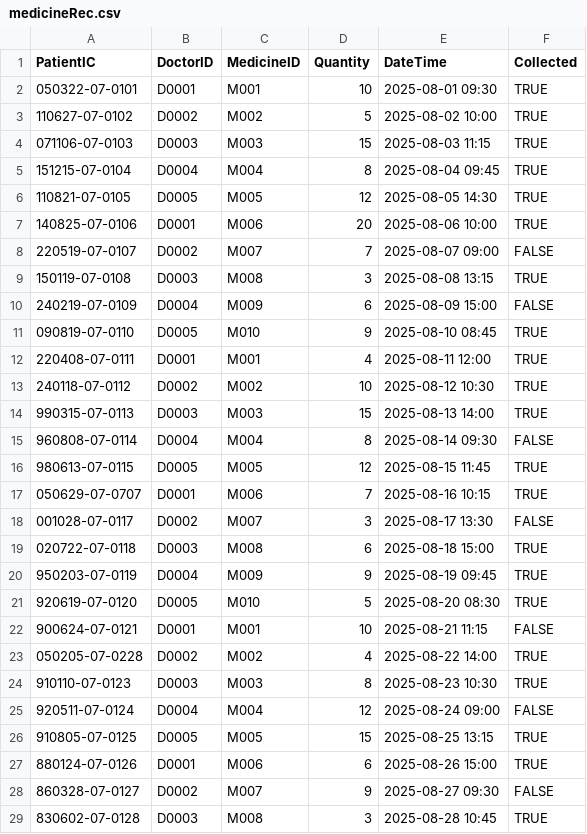
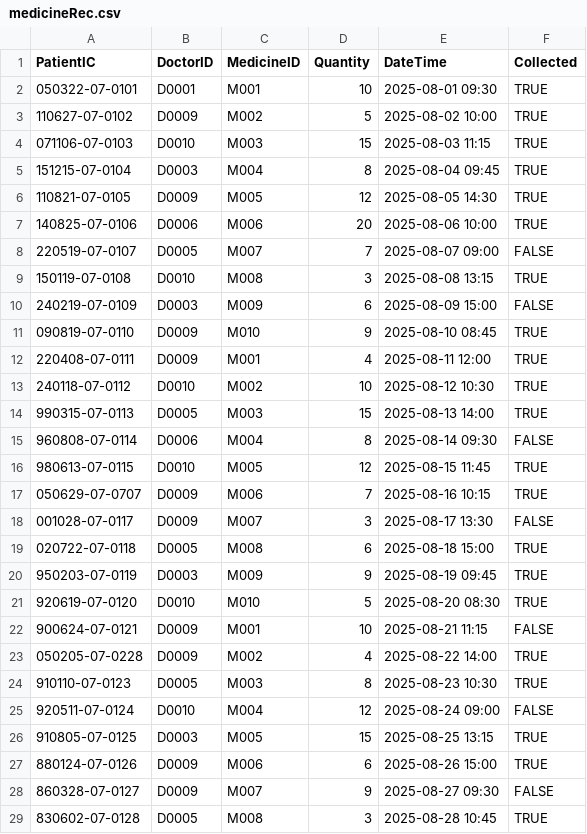
Before and after one commit to Calvenn/CustomADT, a CSV file: src/data/medicineRec.csv, drawn as a sheet; only a part is shown; the diff covers the shown part only.

```diff
--- a/src/data/medicineRec.csv
+++ b/src/data/medicineRec.csv
@@ -2,28 +2,28 @@ PatientIC,DoctorID,MedicineID,Quantity,DateTime,Collected
 050322-07-0101,D0001,M001,10,2025-08-01 09:30,TRUE
-110627-07-0102,D0002,M002,5,2025-08-02 10:00,TRUE
-071106-07-0103,D0003,M003,15,2025-08-03 11:15,TRUE
-151215-07-0104,D0004,M004,8,2025-08-04 09:45,TRUE
-110821-07-0105,D0005,M005,12,2025-08-05 14:30,TRUE
-140825-07-0106,D0001,M006,20,2025-08-06 10:00,TRUE
-220519-07-0107,D0002,M007,7,2025-08-07 09:00,FALSE
-150119-07-0108,D0003,M008,3,2025-08-08 13:15,TRUE
-240219-07-0109,D0004,M009,6,2025-08-09 15:00,FALSE
-090819-07-0110,D0005,M010,9,2025-08-10 08:45,TRUE
-220408-07-0111,D0001,M001,4,2025-08-11 12:00,TRUE
-240118-07-0112,D0002,M002,10,2025-08-12 10:30,TRUE
-990315-07-0113,D0003,M003,15,2025-08-13 14:00,TRUE
-960808-07-0114,D0004,M004,8,2025-08-14 09:30,FALSE
-980613-07-0115,D0005,M005,12,2025-08-15 11:45,TRUE
-050629-07-0707,D0001,M006,7,2025-08-16 10:15,TRUE
-001028-07-0117,D0002,M007,3,2025-08-17 13:30,FALSE
-020722-07-0118,D0003,M008,6,2025-08-18 15:00,TRUE
-950203-07-0119,D0004,M009,9,2025-08-19 09:45,TRUE
-920619-07-0120,D0005,M010,5,2025-08-20 08:30,TRUE
-900624-07-0121,D0001,M001,10,2025-08-21 11:15,FALSE
-050205-07-0228,D0002,M002,4,2025-08-22 14:00,TRUE
-910110-07-0123,D0003,M003,8,2025-08-23 10:30,TRUE
-920511-07-0124,D0004,M004,12,2025-08-24 09:00,FALSE
-910805-07-0125,D0005,M005,15,2025-08-25 13:15,TRUE
-880124-07-0126,D0001,M006,6,2025-08-26 15:00,TRUE
-860328-07-0127,D0002,M007,9,2025-08-27 09:30,FALSE
-830602-07-0128,D0003,M008,3,2025-08-28 10:45,TRUE
+110627-07-0102,D0009,M002,5,2025-08-02 10:00,TRUE
+071106-07-0103,D0010,M003,15,2025-08-03 11:15,TRUE
+151215-07-0104,D0003,M004,8,2025-08-04 09:45,TRUE
+110821-07-0105,D0009,M005,12,2025-08-05 14:30,TRUE
+140825-07-0106,D0006,M006,20,2025-08-06 10:00,TRUE
+220519-07-0107,D0005,M007,7,2025-08-07 09:00,FALSE
+150119-07-0108,D0010,M008,3,2025-08-08 13:15,TRUE
+240219-07-0109,D0003,M009,6,2025-08-09 15:00,FALSE
+090819-07-0110,D0009,M010,9,2025-08-10 08:45,TRUE
+220408-07-0111,D0009,M001,4,2025-08-11 12:00,TRUE
+240118-07-0112,D0010,M002,10,2025-08-12 10:30,TRUE
+990315-07-0113,D0005,M003,15,2025-08-13 14:00,TRUE
+960808-07-0114,D0006,M004,8,2025-08-14 09:30,FALSE
+980613-07-0115,D0010,M005,12,2025-08-15 11:45,TRUE
+050629-07-0707,D0009,M006,7,2025-08-16 10:15,TRUE
+001028-07-0117,D0009,M007,3,2025-08-17 13:30,FALSE
+020722-07-0118,D0005,M008,6,2025-08-18 15:00,TRUE
+950203-07-0119,D0003,M009,9,2025-08-19 09:45,TRUE
+920619-07-0120,D0010,M010,5,2025-08-20 08:30,TRUE
+900624-07-0121,D0009,M001,10,2025-08-21 11:15,FALSE
+050205-07-0228,D0009,M002,4,2025-08-22 14:00,TRUE
+910110-07-0123,D0005,M003,8,2025-08-23 10:30,TRUE
+920511-07-0124,D0010,M004,12,2025-08-24 09:00,FALSE
+910805-07-0125,D0003,M005,15,2025-08-25 13:15,TRUE
+880124-07-0126,D0009,M006,6,2025-08-26 15:00,TRUE
+860328-07-0127,D0009,M007,9,2025-08-27 09:30,FALSE
+830602-07-0128,D0005,M008,3,2025-08-28 10:45,TRUE
```
Also changed, not shown: 2 edited cells elsewhere in this file, src/data/consultation.csv, 14 other files.
